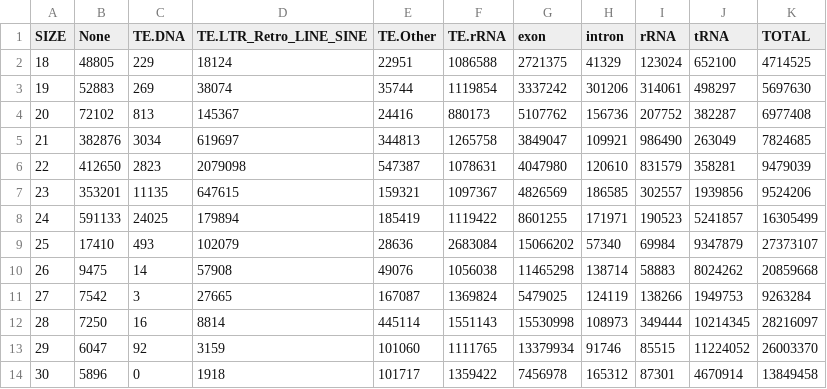
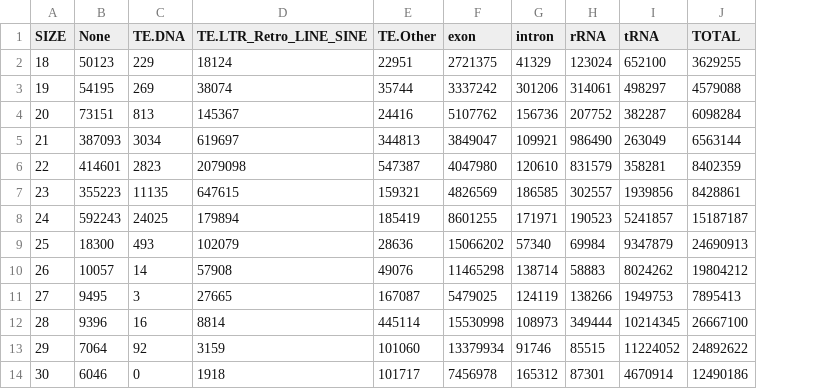
Before and after one commit to stajichlab/Botrytis_sRNA_profile, a TSV file: results/Botrytis_combined_size_profile.tsv, drawn as a sheet; removed rows and columns are numbered as before the commit, all else as after; the diff names each change by its address in the sheet, - before the commit and + after, or states it on an @@ line.

```diff
--- a/results/Botrytis_combined_size_profile.tsv
+++ b/results/Botrytis_combined_size_profile.tsv
-column F (TE.rRNA), rows 2-14: 1086588 | 1119854 | 880173 | 1265758 | 1078631 | 1097367 | 1119422 | 2683084 | 1056038 | 1369824 | 1551143 | 1111765 | 1359422
-B2 (None): 48805
+B2 (None): 50123
-J2 (TOTAL): 4714525
+J2 (TOTAL): 3629255
-B3 (None): 52883
+B3 (None): 54195
-J3 (TOTAL): 5697630
+J3 (TOTAL): 4579088
-B4 (None): 72102
+B4 (None): 73151
-J4 (TOTAL): 6977408
+J4 (TOTAL): 6098284
-B5 (None): 382876
+B5 (None): 387093
-J5 (TOTAL): 7824685
+J5 (TOTAL): 6563144
-B6 (None): 412650
+B6 (None): 414601
-J6 (TOTAL): 9479039
+J6 (TOTAL): 8402359
-B7 (None): 353201
+B7 (None): 355223
-J7 (TOTAL): 9524206
+J7 (TOTAL): 8428861
-B8 (None): 591133
+B8 (None): 592243
-J8 (TOTAL): 16305499
+J8 (TOTAL): 15187187
-B9 (None): 17410
+B9 (None): 18300
-J9 (TOTAL): 27373107
+J9 (TOTAL): 24690913
-B10 (None): 9475
+B10 (None): 10057
-J10 (TOTAL): 20859668
+J10 (TOTAL): 19804212
-B11 (None): 7542
+B11 (None): 9495
-J11 (TOTAL): 9263284
+J11 (TOTAL): 7895413
-B12 (None): 7250
+B12 (None): 9396
-J12 (TOTAL): 28216097
+J12 (TOTAL): 26667100
-B13 (None): 6047
+B13 (None): 7064
-J13 (TOTAL): 26003370
+J13 (TOTAL): 24892622
-B14 (None): 5896
+B14 (None): 6046
-J14 (TOTAL): 13849458
+J14 (TOTAL): 12490186
```
Also changed, not shown: results/Botrytis_antisense_size_profile.tsv, results/Botrytis_antisense_size_profile_uniq.tsv, 46 other files.
